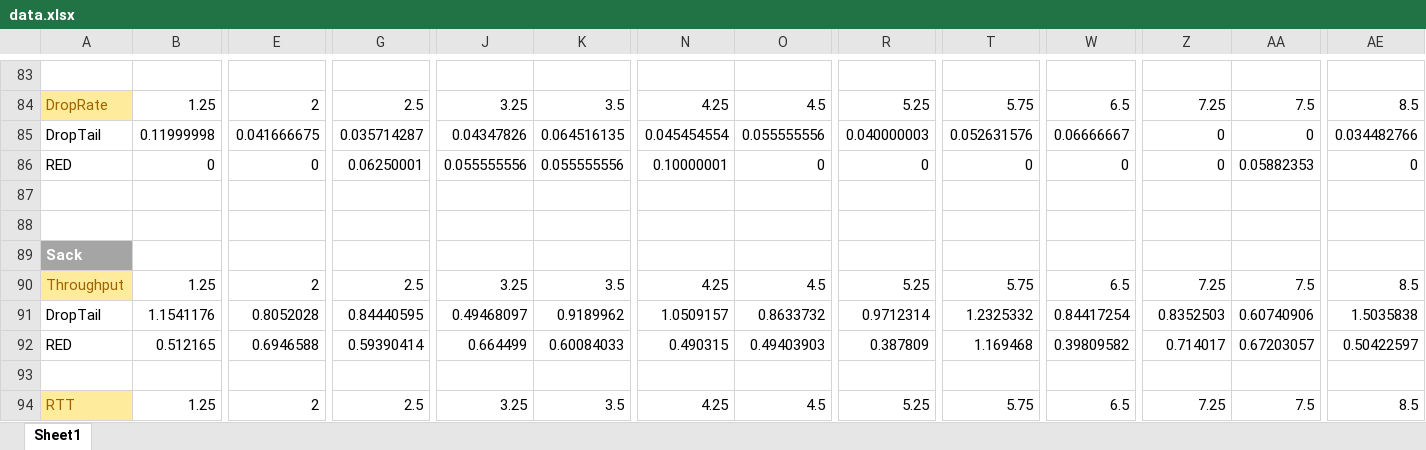
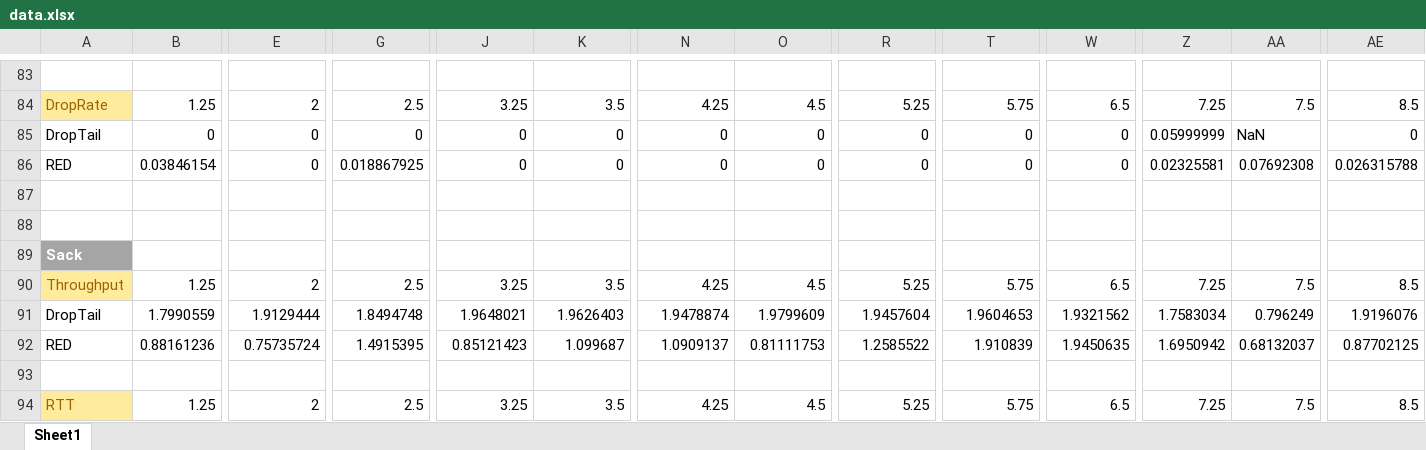
Before and after one commit to shiyu3169/Socket, an Excel workbook: Project_3/data.xlsx, sheet Sheet1, drawn as a sheet; only a part is shown, gaps mark what is left out; values as stored, in another font and other column widths than the file's, no borders; charts and pictures not drawn; removed rows and columns are numbered as before the commit, all else as after; rows hold the shown columns only; the diff covers the shown part only; the diff names each change by its address in the sheet, - before the commit and + after, or states it on an @@ line.

```diff
--- a/Project_3/data.xlsx (sheet Sheet1)
+++ b/Project_3/data.xlsx (sheet Sheet1)
-B85: 0.11999998
+B85: 0
-E85: 0.041666675
+E85: 0
-G85: 0.035714287
+G85: 0
-J85: 0.04347826
+J85: 0
-K85: 0.064516135
+K85: 0
-N85: 0.045454554
+N85: 0
-O85: 0.055555556
+O85: 0
-R85: 0.040000003
+R85: 0
-T85: 0.052631576
+T85: 0
-W85: 0.06666667
+W85: 0
-Z85: 0
+Z85: 0.05999999
-AA85: 0
+AA85: NaN
-AE85: 0.034482766
+AE85: 0
-B86: 0
+B86: 0.03846154
-G86: 0.06250001
+G86: 0.018867925
-J86: 0.055555556
+J86: 0
-K86: 0.055555556
+K86: 0
-N86: 0.10000001
+N86: 0
-Z86: 0
+Z86: 0.02325581
-AA86: 0.05882353
+AA86: 0.07692308
-AE86: 0
+AE86: 0.026315788
-row 91: DropTail | 1.1541176 | 0.8052028 | 0.84440595 | 0.49468097 | 0.9189962 | 1.0509157 | 0.8633732 | 0.9712314 | 1.2325332 | 0.84417254 | 0.8352503 | 0.60740906 | 1.5035838
-row 92: RED | 0.512165 | 0.6946588 | 0.59390414 | 0.664499 | 0.60084033 | 0.490315 | 0.49403903 | 0.387809 | 1.169468 | 0.39809582 | 0.714017 | 0.67203057 | 0.50422597
+row 91: DropTail | 1.7990559 | 1.9129444 | 1.8494748 | 1.9648021 | 1.9626403 | 1.9478874 | 1.9799609 | 1.9457604 | 1.9604653 | 1.9321562 | 1.7583034 | 0.796249 | 1.9196076
+row 92: RED | 0.88161236 | 0.75735724 | 1.4915395 | 0.85121423 | 1.099687 | 1.0909137 | 0.81111753 | 1.2585522 | 1.910839 | 1.9450635 | 1.6950942 | 0.68132037 | 0.87702125
```
Also changed, not shown: 29 added rows, 29 removed rows and 39 edited cells elsewhere in this sheet, charts or pictures, 3 other files.
